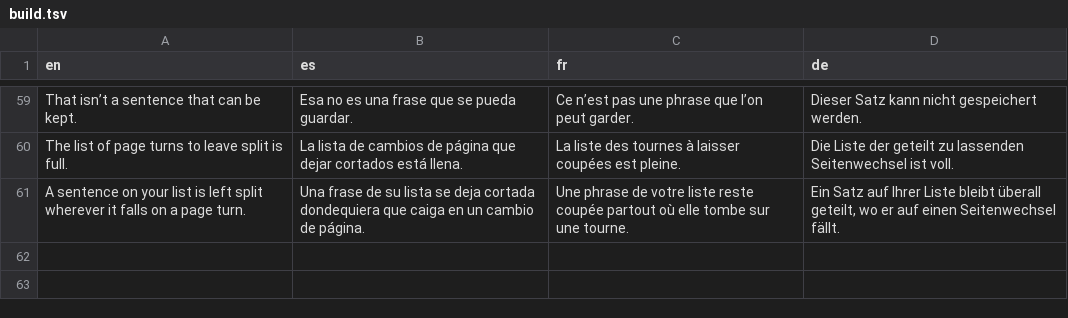
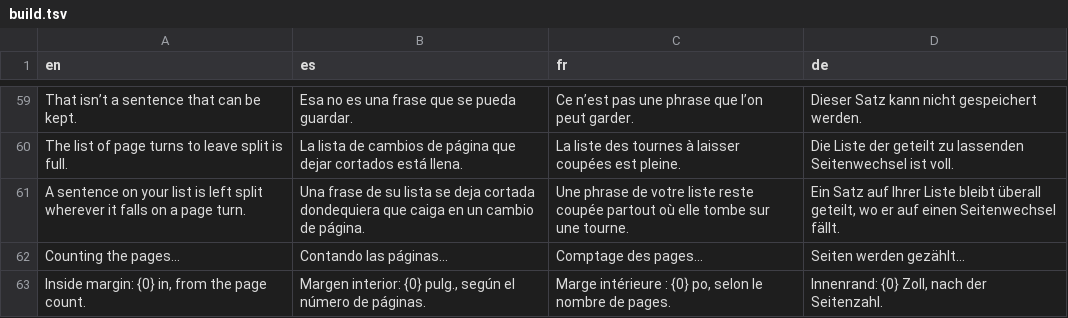
Before and after one commit to neogentrics/rt-press, a TSV file: src/locales/source/build.tsv, drawn as a sheet; only a part is shown, gaps mark what is left out; the diff names each change by its address in the sheet, - before the commit and + after, or states it on an @@ line.

```diff
--- a/src/locales/source/build.tsv
+++ b/src/locales/source/build.tsv
+row 62: Counting the pages… | Contando las páginas… | Comptage des pages… | Seiten werden gezählt…
+row 63: Inside margin: {0} in, from the page count. | Margen interior: {0} pulg., según el número de páginas. | Marge intérieure : {0} po, selon le nombre de pages. | Innenrand: {0} Zoll, nach der Seitenzahl.
```
Also changed, not shown: src/locales/source/book.tsv, src/locales/source/checks.tsv, 33 other files.
